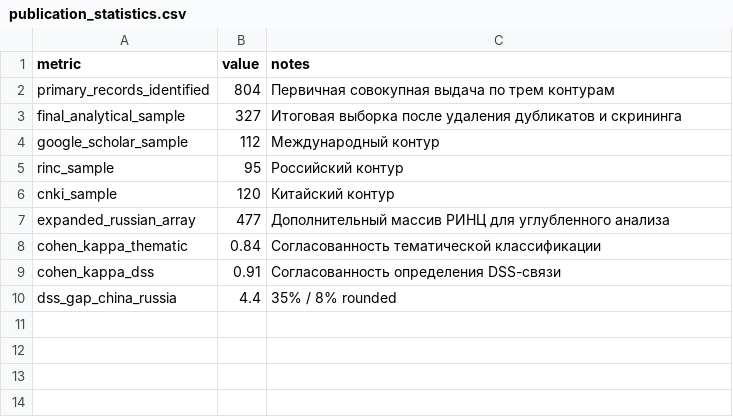
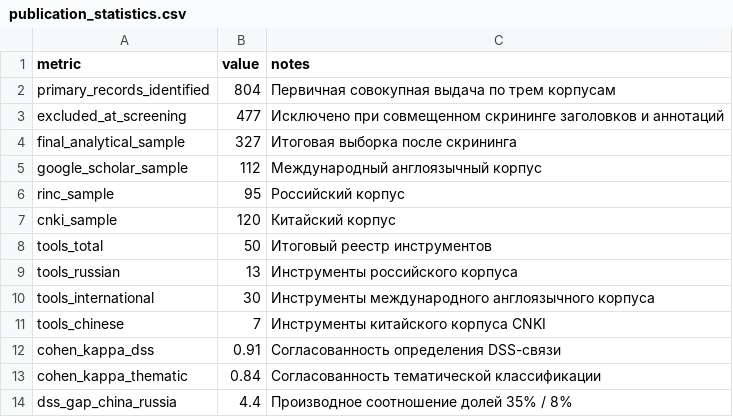
Before and after one commit to MediaCod22/media_analytic_systems, a CSV file: data/derived/publication_statistics.csv, drawn as a sheet.

```diff
--- a/data/derived/publication_statistics.csv
+++ b/data/derived/publication_statistics.csv
@@ -1,10 +1,14 @@
 metric,value,notes
-primary_records_identified,804,Первичная совокупная выдача по трем контурам
-final_analytical_sample,327,Итоговая выборка после удаления дубликатов и скрининга
-google_scholar_sample,112,Международный контур
-rinc_sample,95,Российский контур
-cnki_sample,120,Китайский контур
-expanded_russian_array,477,Дополнительный массив РИНЦ для углубленного анализа
+primary_records_identified,804,Первичная совокупная выдача по трем корпусам
+excluded_at_screening,477,Исключено при совмещенном скрининге заголовков и аннотаций
+final_analytical_sample,327,Итоговая выборка после скрининга
+google_scholar_sample,112,Международный англоязычный корпус
+rinc_sample,95,Российский корпус
+cnki_sample,120,Китайский корпус
+tools_total,50,Итоговый реестр инструментов
+tools_russian,13,Инструменты российского корпуса
+tools_international,30,Инструменты международного англоязычного корпуса
+tools_chinese,7,Инструменты китайского корпуса CNKI
+cohen_kappa_dss,0.91,Согласованность определения DSS-связи
 cohen_kappa_thematic,0.84,Согласованность тематической классификации
-cohen_kappa_dss,0.91,Согласованность определения DSS-связи
-dss_gap_china_russia,4.4,35% / 8% rounded
+dss_gap_china_russia,4.4,Производное соотношение долей 35% / 8%
```
Also changed, not shown: data/derived/analytical_modes_typology.csv, data/derived/intercoder_reliability.csv, 33 other files.
